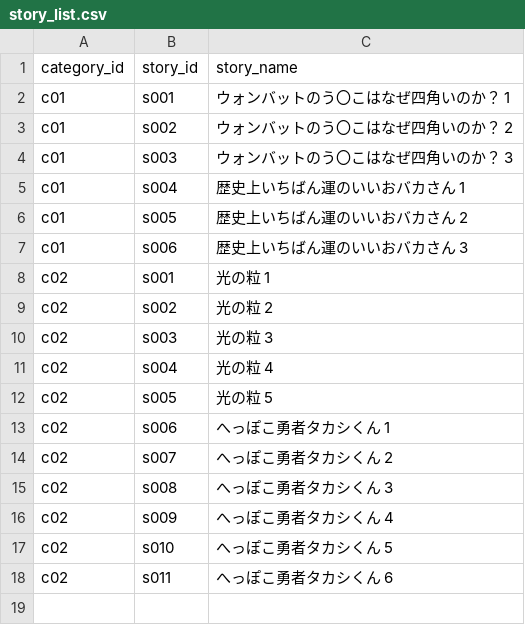
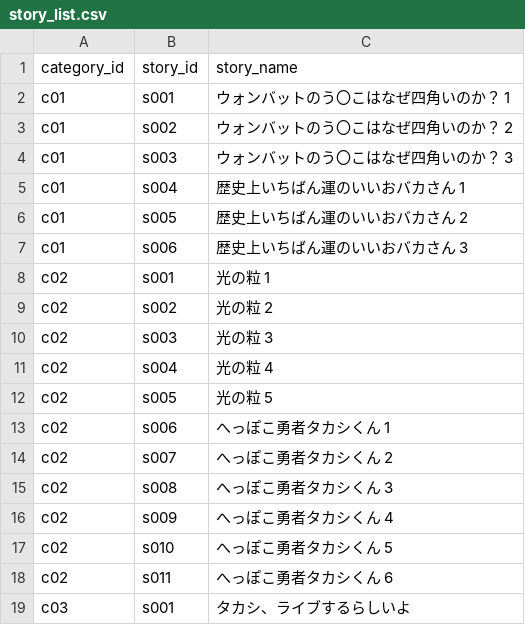
Before and after one commit to Onigiri-hub/Pochi-next, a CSV file: public/data/story/story_list.csv, drawn as a sheet; the diff names each change by its address in the sheet, - before the commit and + after, or states it on an @@ line.

```diff
--- a/public/data/story/story_list.csv
+++ b/public/data/story/story_list.csv
+row 19: c03 | s001 | タカシ、ライブするらしいよ
```
Also changed, not shown: 17 other files.
